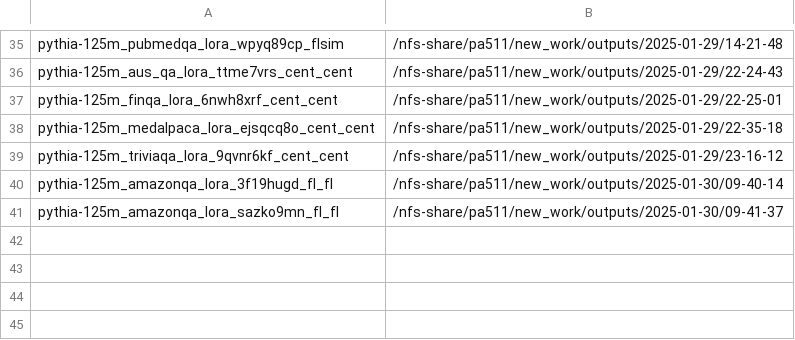
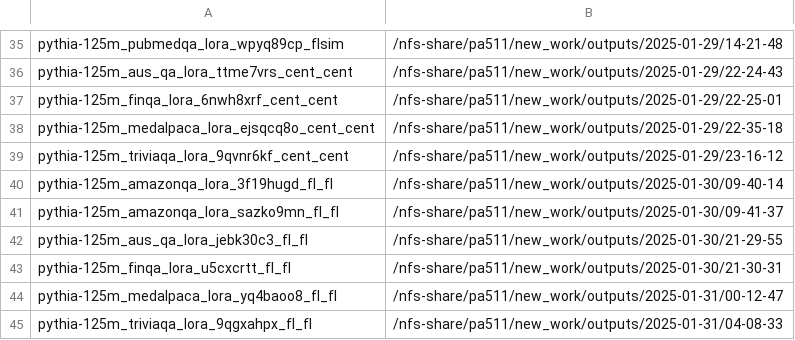
Before and after one commit to Helios113/llm_mem_new, a CSV file: table.csv, drawn as a sheet; only a part is shown, gaps mark what is left out; the diff names each change by its address in the sheet, - before the commit and + after, or states it on an @@ line.

```diff
--- a/table.csv
+++ b/table.csv
+row 42: pythia-125m_aus_qa_lora_jebk30c3_fl_fl | /nfs-share/pa511/new_work/outputs/2025-01-30/21-29-55
+row 43: pythia-125m_finqa_lora_u5cxcrtt_fl_fl | /nfs-share/pa511/new_work/outputs/2025-01-30/21-30-31
+row 44: pythia-125m_medalpaca_lora_yq4baoo8_fl_fl | /nfs-share/pa511/new_work/outputs/2025-01-31/00-12-47
+row 45: pythia-125m_triviaqa_lora_9qgxahpx_fl_fl | /nfs-share/pa511/new_work/outputs/2025-01-31/04-08-33
```
Also changed, not shown: 1 other file.
